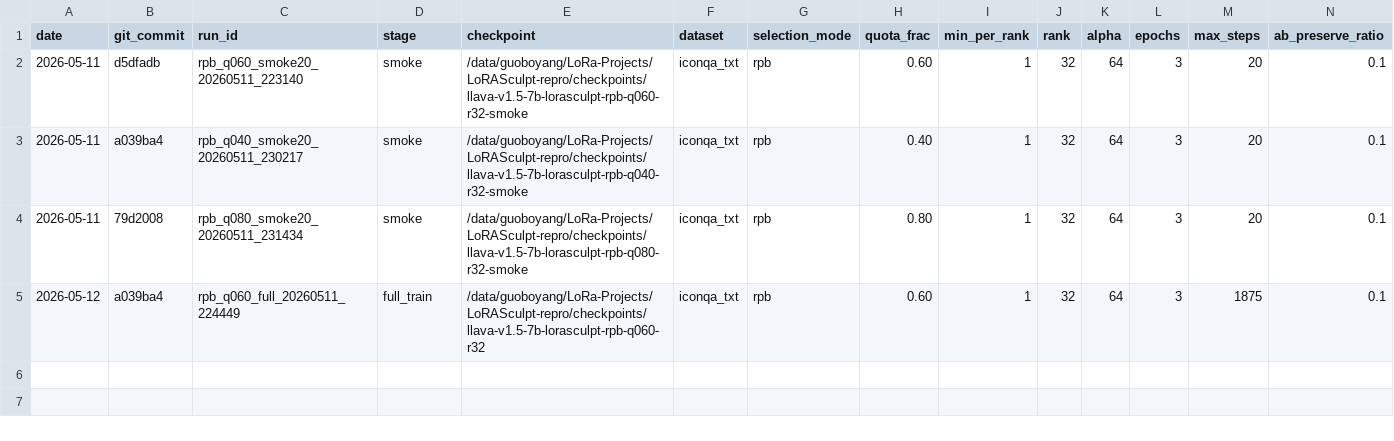
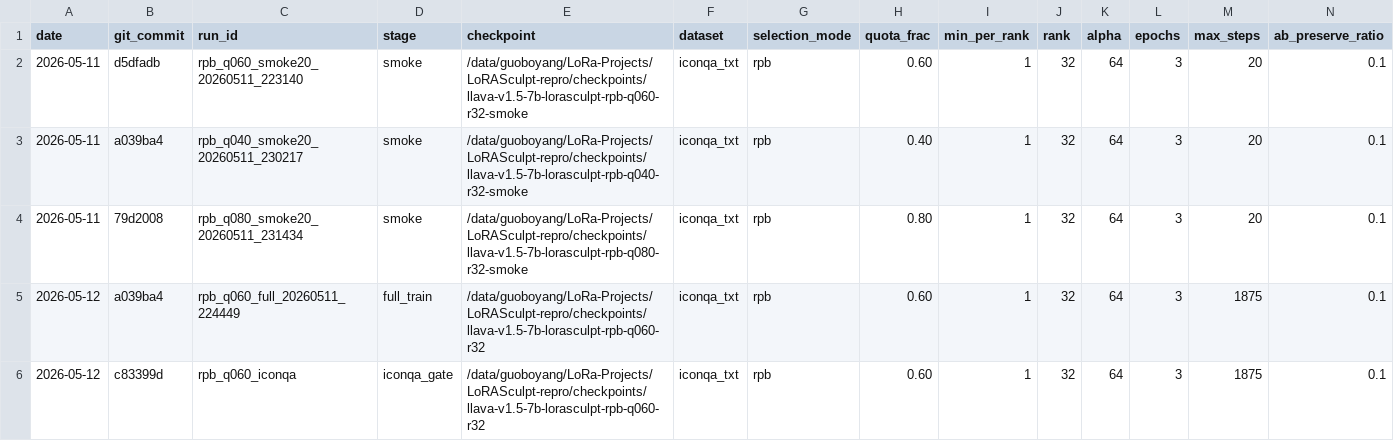
Before and after one commit to BoyangGuo1789/LoRASculpt-repro, a CSV file: experiments/rank_path_balanced_lora/results.csv, drawn as a sheet; only a part is shown; rows hold the shown columns only; the diff names each change by its address in the sheet, - before the commit and + after, or states it on an @@ line.

Commit message:
exp(rpb): record q060 IconQA gate

```diff
--- a/experiments/rank_path_balanced_lora/results.csv
+++ b/experiments/rank_path_balanced_lora/results.csv
+row 6: 2026-05-12 | c83399d | rpb_q060_iconqa | iconqa_gate | /data/guoboyang/LoRa-Projects/LoRASculpt-repro/checkpoints/llava-v1.5-7b-lorasculpt-rpb-q060-r32 | iconqa_txt | rpb | 0.60 | 1 | 32 | 64 | 3 | 1875 | 0.1
```
Also changed, not shown: 1 other file.
